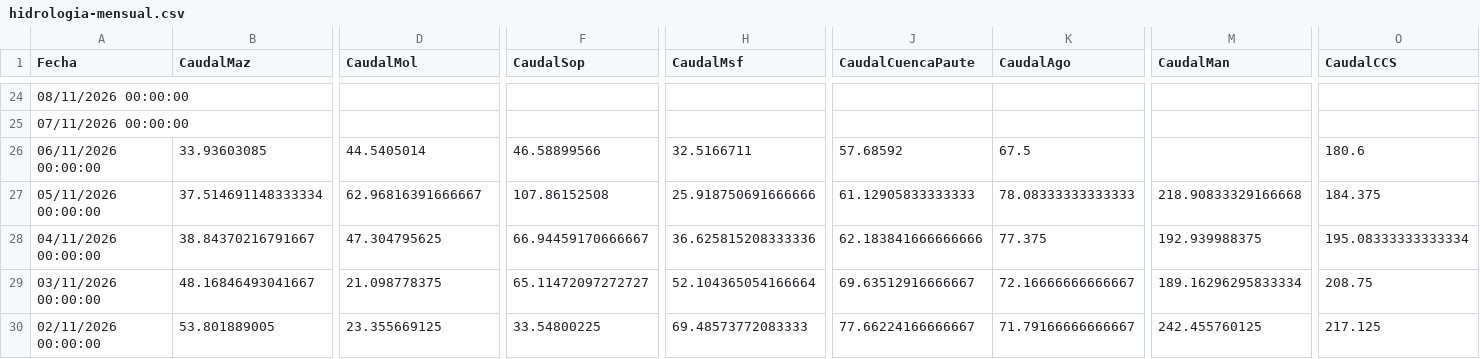
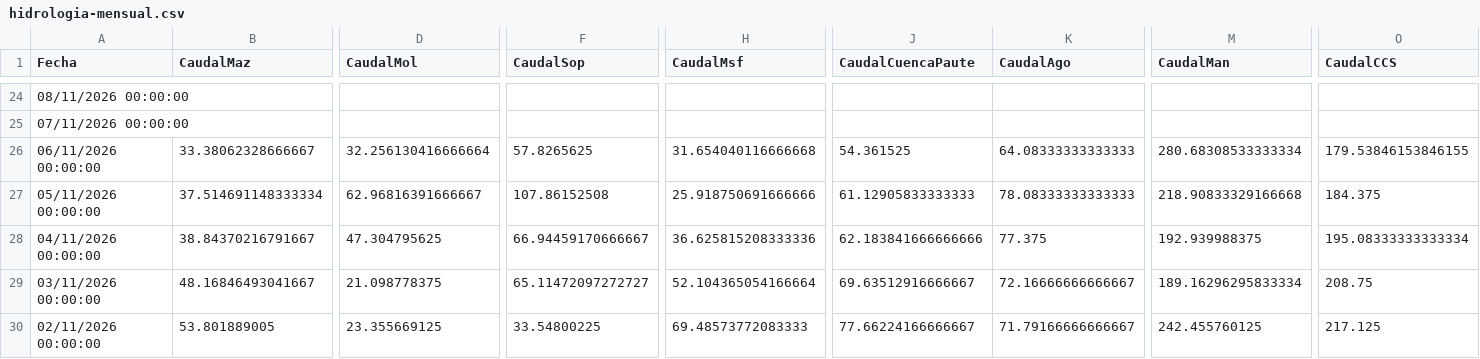
Before and after one commit to davidmunoz-create/hidroelectricasecuador, a CSV file: data/hidrologia-mensual.csv, drawn as a sheet; only a part is shown, gaps mark what is left out; the diff names each change by its address in the sheet, - before the commit and + after, or states it on an @@ line.

```diff
--- a/data/hidrologia-mensual.csv
+++ b/data/hidrologia-mensual.csv
-B26 (CaudalMaz): 33.93603085
+B26 (CaudalMaz): 33.38062328666667
-D26 (CaudalMol): 44.5405014
+D26 (CaudalMol): 32.256130416666664
-F26 (CaudalSop): 46.58899566
+F26 (CaudalSop): 57.8265625
-H26 (CaudalMsf): 32.5166711
+H26 (CaudalMsf): 31.654040116666668
-J26 (CaudalCuencaPaute): 57.68592
+J26 (CaudalCuencaPaute): 54.361525
-K26 (CaudalAgo): 67.5
+K26 (CaudalAgo): 64.08333333333333
-M26 (CaudalMan): (empty)
+M26 (CaudalMan): 280.68308533333334
-O26 (CaudalCCS): 180.6
+O26 (CaudalCCS): 179.53846153846155
```
Also changed, not shown: data/hidrologia-diario.csv, data/produccion-diario.csv, 1 other file.
